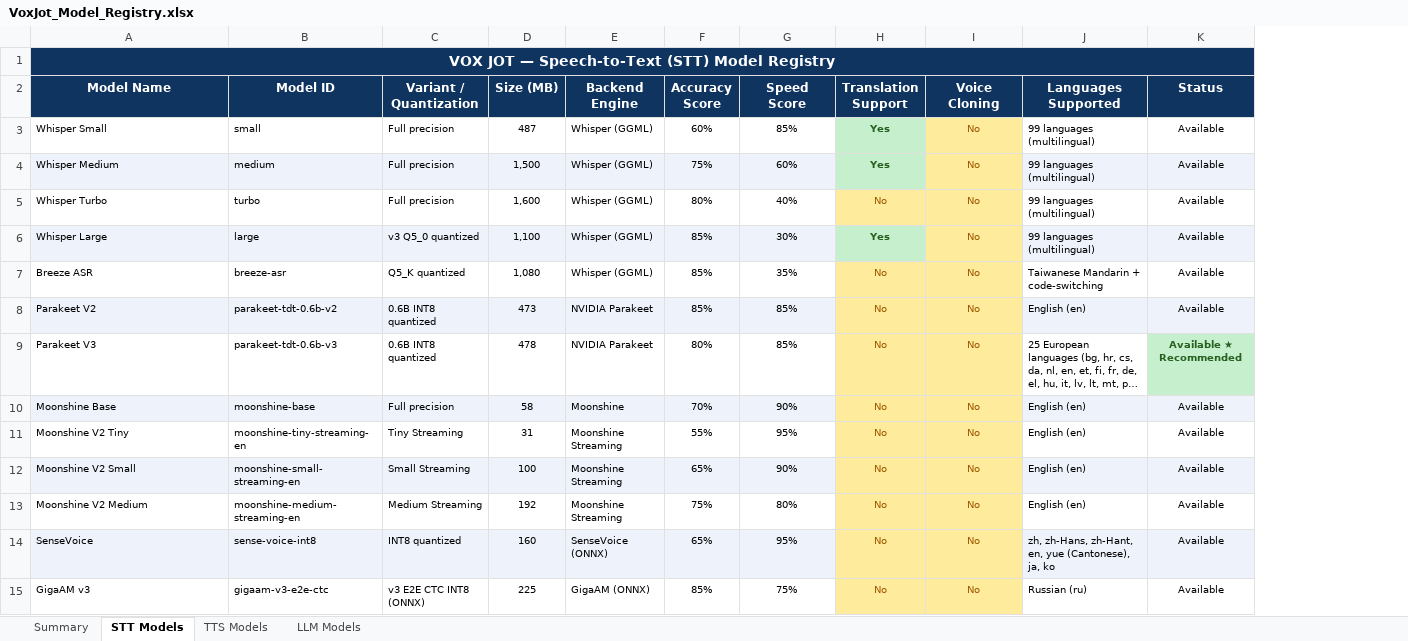
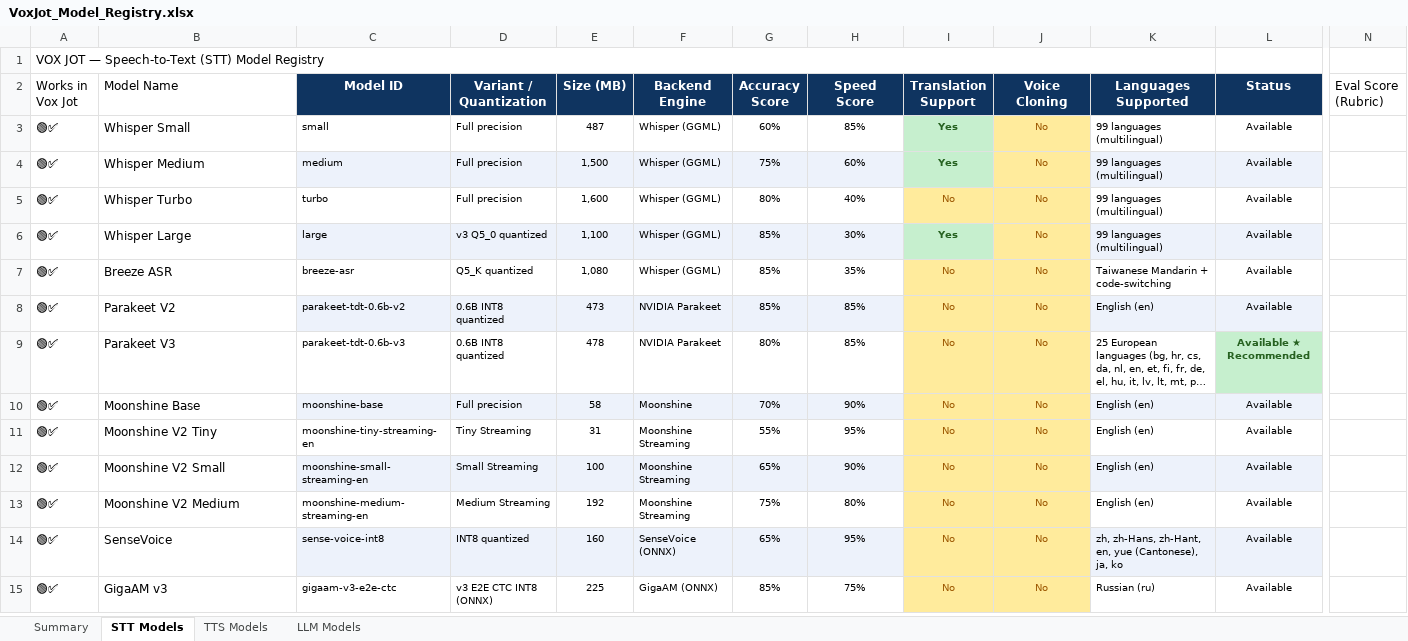
Before and after one commit to KimaniDJ11/Vox-Jot, an Excel workbook: VoxJot_Model_Registry.xlsx, sheet STT Models, drawn as a sheet; only a part is shown, gaps mark what is left out; long unchanged cells end in …; values as stored, in another font and other column widths than the file's, no borders; removed rows and columns are numbered as before the commit, all else as after; the diff covers the shown part only; the diff names each change by its address in the sheet, - before the commit and + after, or states it on an @@ line.

```diff
--- a/VoxJot_Model_Registry.xlsx (sheet STT Models)
+++ b/VoxJot_Model_Registry.xlsx (sheet STT Models)
+column A (Works in Vox Jot), row 1: VOX JOT — Speech-to-Text (STT) Model Registry; rows 3-15: all 🟢✅
+column N (Eval Score (Rubric)), empty
-B1 (Model Name): VOX JOT — Speech-to-Text (STT) Model Registry
+B1 (Model Name): (empty)
-B1:B2 fill: #0F3460
+B1:B2 fill: none
-A1:K1 merged
@@ B2 bold: on → off, text colour: #FFFFFF → black, alignment: center → left @@
@@ B3:B15 text size: larger @@
-B4 fill: #EDF2FB
+B4 fill: none
-B6 fill: #EDF2FB
+B6 fill: none
-B8 fill: #EDF2FB
+B8 fill: none
-B10 fill: #EDF2FB
+B10 fill: none
-B12 fill: #EDF2FB
+B12 fill: none
-B14 fill: #EDF2FB
+B14 fill: none
```
Also changed, not shown: cell formats elsewhere in this sheet, sheet TTS Models, sheet LLM Models, 31 other files.
